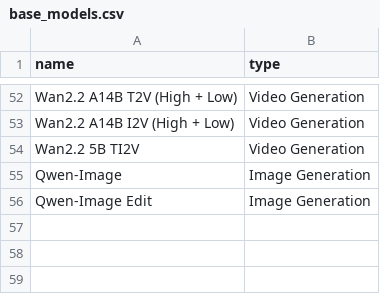
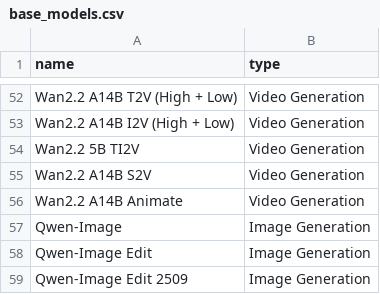
Before and after one commit to d4N-87/KSimply, a CSV file: scripts/data/base_models.csv, drawn as a sheet; only a part is shown, gaps mark what is left out; the diff names each change by its address in the sheet, - before the commit and + after, or states it on an @@ line.

```diff
--- a/scripts/data/base_models.csv
+++ b/scripts/data/base_models.csv
+row 55: Wan2.2 A14B S2V | Video Generation
+row 56: Wan2.2 A14B Animate | Video Generation
+row 59: Qwen-Image Edit 2509 | Image Generation
```
Also changed, not shown: scripts/data/model_compatibilities.csv, scripts/data/model_releases.csv, 3 other files.
